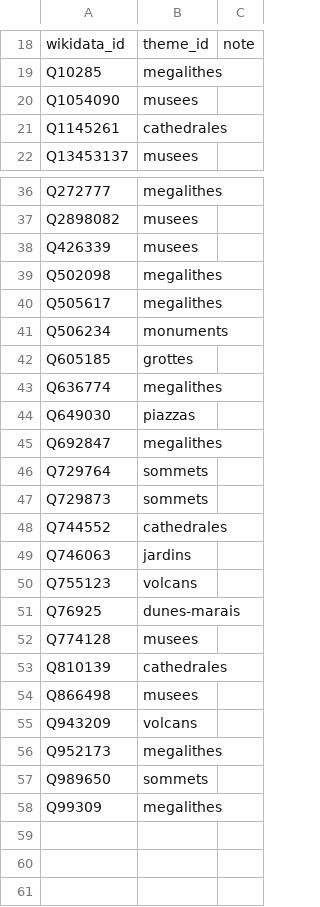
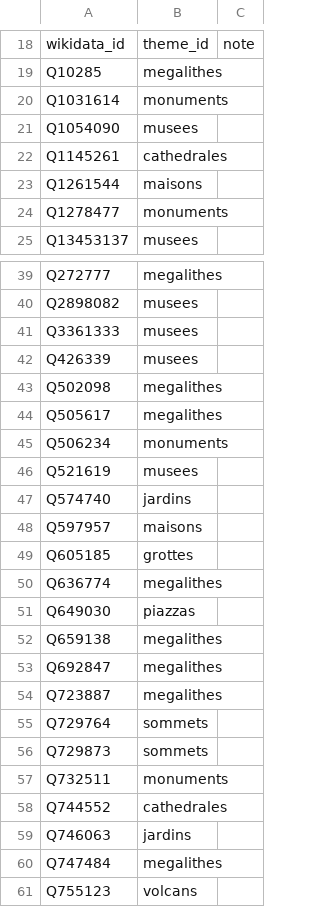
Before and after one commit to alexnr10/roam, a CSV file: pipeline/data/it/manual/themes.csv, drawn as a sheet; only a part is shown, gaps mark what is left out; the shorter side is filled out with more unchanged rows; the diff covers the shown part only; the diff names each change by its address in the sheet, - before the commit and + after, or states it on an @@ line.

```diff
--- a/pipeline/data/it/manual/themes.csv
+++ b/pipeline/data/it/manual/themes.csv
+row 20: Q1031614 | monuments
+row 23: Q1261544 | maisons
+row 24: Q1278477 | monuments
+row 41: Q3361333 | musees
+row 46: Q521619 | musees
+row 47: Q574740 | jardins
+row 48: Q597957 | maisons
+row 52: Q659138 | megalithes
+row 54: Q723887 | megalithes
+row 57: Q732511 | monuments
+row 60: Q747484 | megalithes
```
Also changed, not shown: 1 added row elsewhere in this file, pipeline/data/it/manual/decisions.csv, pipeline/data/it/manual/tiers.csv, 7 other files.
